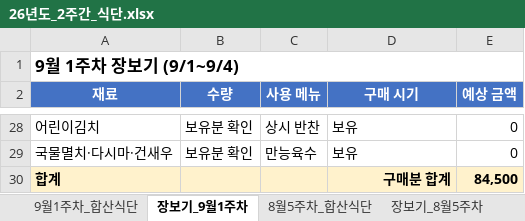
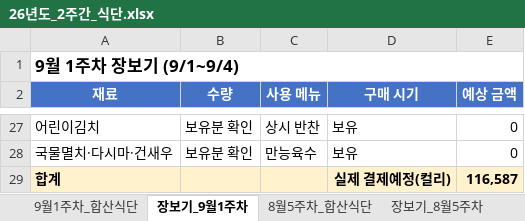
Before and after one commit to Catomo88/Meal_plan, an Excel workbook: 26년도_2주간_식단.xlsx, sheet 장보기_9월1주차, drawn as a sheet; only a part is shown, gaps mark what is left out; values as stored, in another font and other column widths than the file's, no borders; addresses are those after the commit; the diff covers the shown part only; the diff names each change by its address in the sheet, - before the commit and + after, or states it on an @@ line.

```diff
--- a/26년도_2주간_식단.xlsx (sheet 장보기_9월1주차)
+++ b/26년도_2주간_식단.xlsx (sheet 장보기_9월1주차)
-D29 (구매 시기): 구매분 합계
+D29 (구매 시기): 실제 결제예정(컬리)
-E29 (예상 금액): 84,500
+E29 (예상 금액): 116,587
```
Also changed, not shown: 1 removed row and 21 edited cells elsewhere in this sheet, 1 other file.
